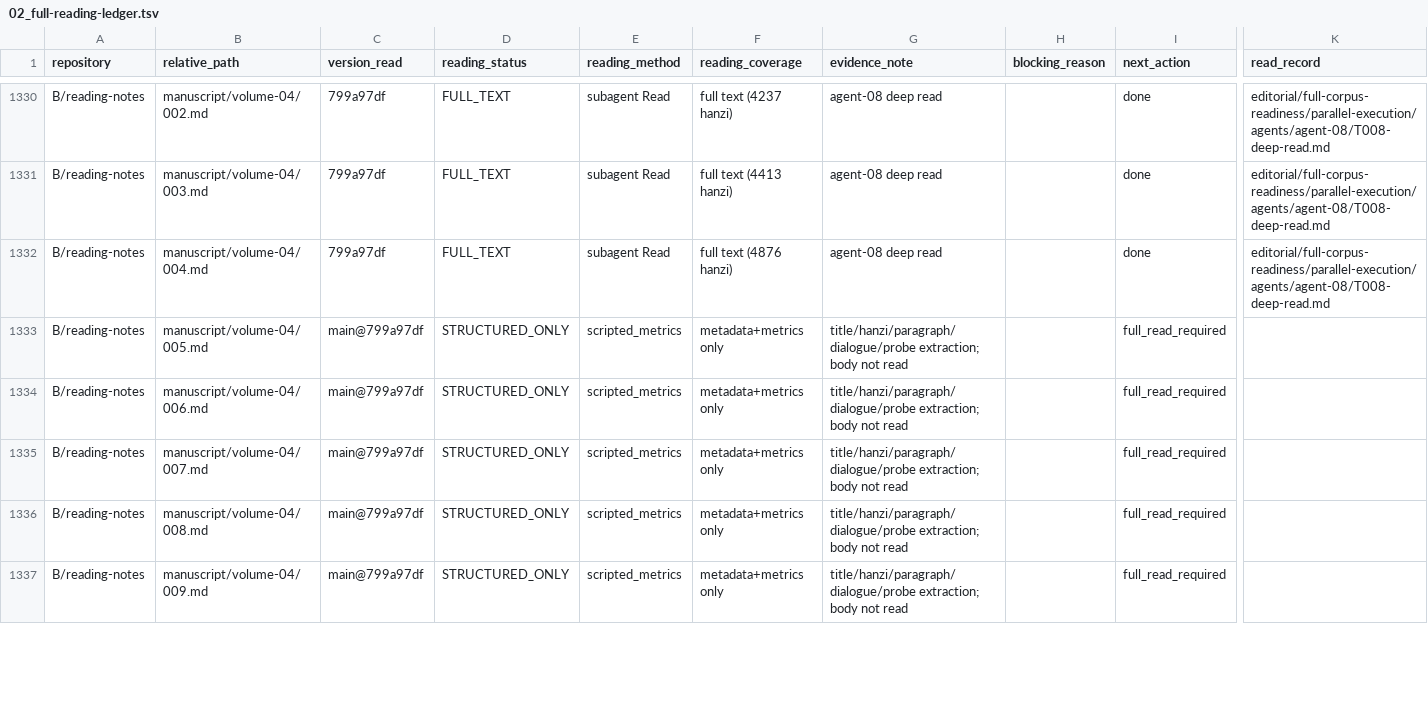
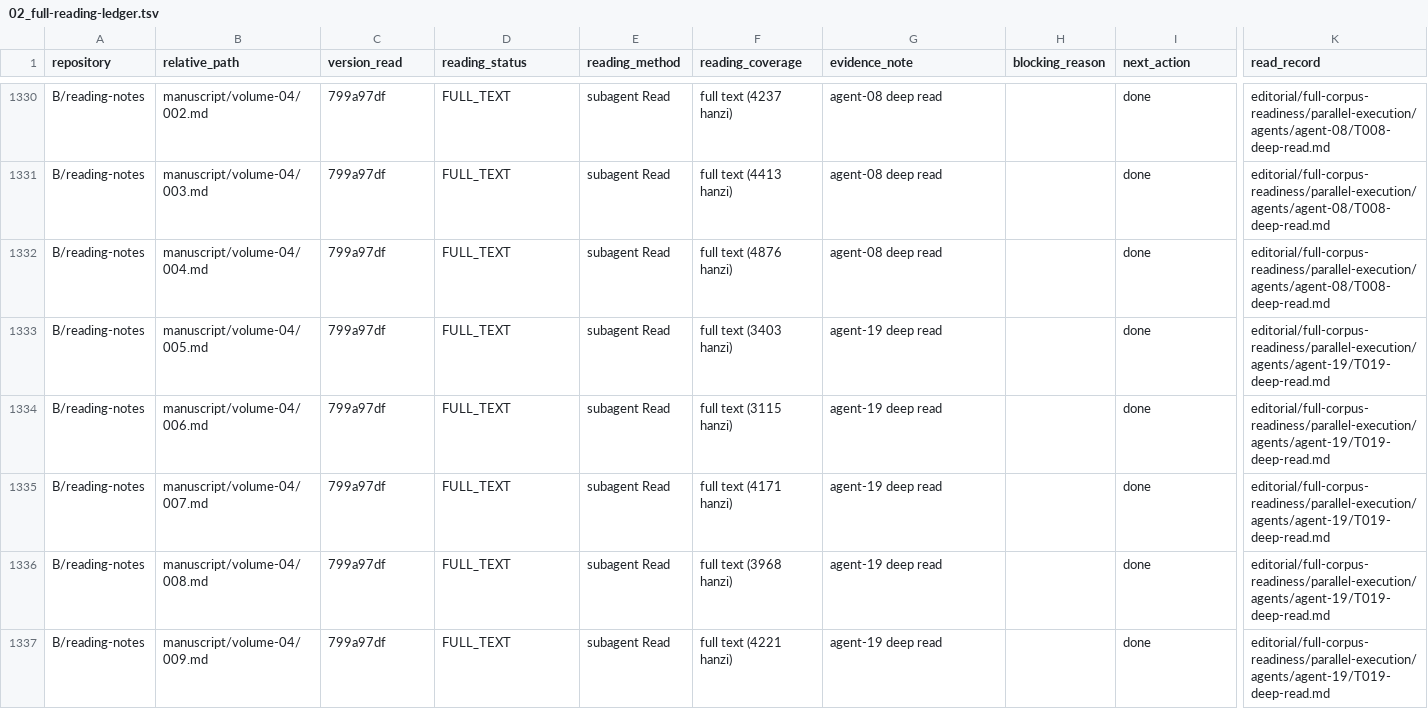
Before and after one commit to LYL-Z/the-memory-reading-notes, a TSV file: editorial/full-corpus-readiness/02_full-reading-ledger.tsv, drawn as a sheet; only a part is shown, gaps mark what is left out; the diff covers the shown part only; the diff names each change by its address in the sheet, - before the commit and + after, or states it on an @@ line.

```diff
--- a/editorial/full-corpus-readiness/02_full-reading-ledger.tsv
+++ b/editorial/full-corpus-readiness/02_full-reading-ledger.tsv
-C1333:C1337 (version_read): main@799a97df
+C1333:C1337 (version_read): 799a97df
-D1333:D1337 (reading_status): STRUCTURED_ONLY
+D1333:D1337 (reading_status): FULL_TEXT
-E1333:E1337 (reading_method): scripted_metrics
+E1333:E1337 (reading_method): subagent Read
-F1333 (reading_coverage): metadata+metrics only
+F1333 (reading_coverage): full text (3403 hanzi)
-G1333:G1337 (evidence_note): title/hanzi/paragraph/dialogue/probe extraction; body not read
+G1333:G1337 (evidence_note): agent-19 deep read
-I1333:I1337 (next_action): full_read_required
+I1333:I1337 (next_action): done
-K1333:K1337 (read_record): (empty)
+K1333:K1337 (read_record): editorial/full-corpus-readiness/parallel-execution/agents/agent-19/T019-deep-read.md
-F1334 (reading_coverage): metadata+metrics only
+F1334 (reading_coverage): full text (3115 hanzi)
-F1335 (reading_coverage): metadata+metrics only
+F1335 (reading_coverage): full text (4171 hanzi)
-F1336 (reading_coverage): metadata+metrics only
+F1336 (reading_coverage): full text (3968 hanzi)
-F1337 (reading_coverage): metadata+metrics only
+F1337 (reading_coverage): full text (4221 hanzi)
```
Also changed, not shown: 147 edited cells elsewhere in this file, editorial/full-corpus-readiness/10_contradictions-and-fact-boundaries.tsv, editorial/full-corpus-readiness/parallel-execution/task-queue.tsv, 12 other files.
